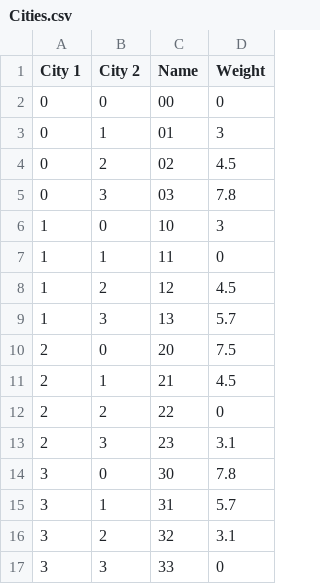
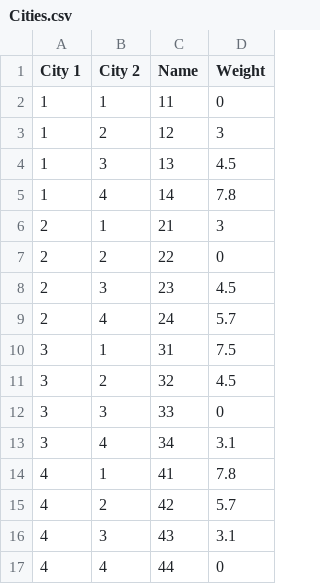
Before and after one commit to rachelrios/DataSci, a CSV file: Cities.csv, drawn as a sheet.

Commit message:
Update Cities.csv

```diff
--- a/Cities.csv
+++ b/Cities.csv
@@ -1,17 +1,17 @@
 City 1,City 2,Name,Weight
-0,0,00,0
-0,1,01,3
-0,2,02,4.5
-0,3,03,7.8
-1,0,10,3
 1,1,11,0
-1,2,12,4.5
-1,3,13,5.7
-2,0,20,7.5
-2,1,21,4.5
+1,2,12,3
+1,3,13,4.5
+1,4,14,7.8
+2,1,21,3
 2,2,22,0
-2,3,23,3.1
-3,0,30,7.8
-3,1,31,5.7
-3,2,32,3.1
+2,3,23,4.5
+2,4,24,5.7
+3,1,31,7.5
+3,2,32,4.5
 3,3,33,0
+3,4,34,3.1
+4,1,41,7.8
+4,2,42,5.7
+4,3,43,3.1
+4,4,44,0
```
